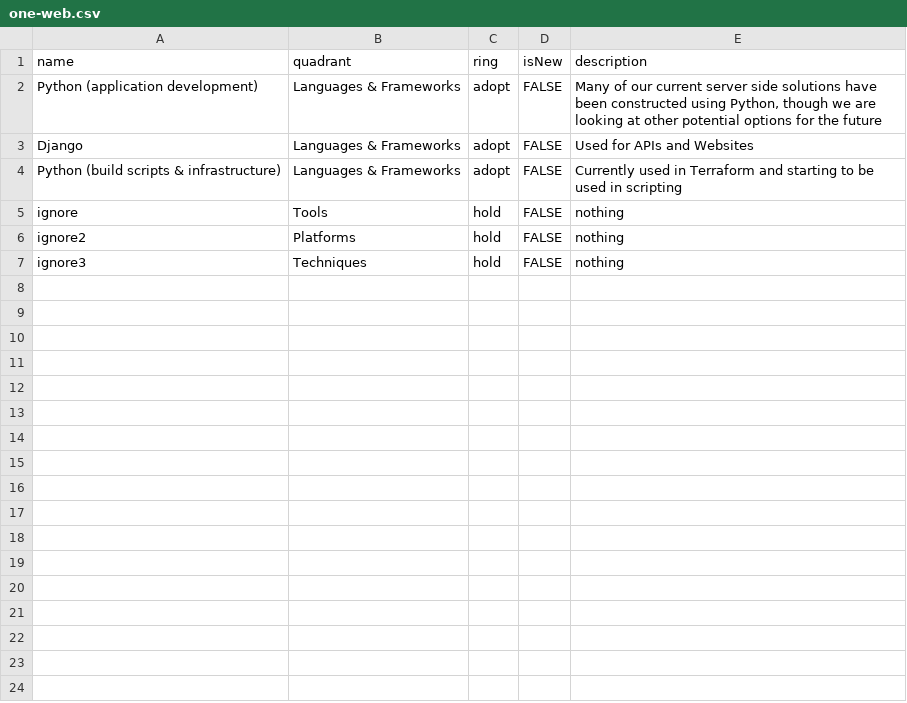
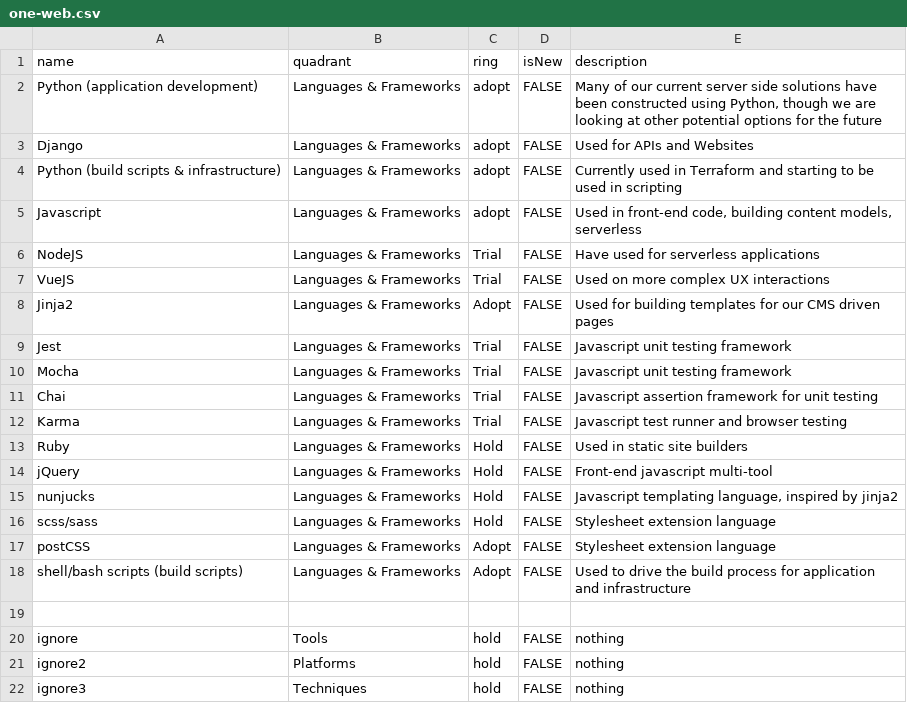
Before and after one commit to coopdigital/tech-radar, a CSV file: one-web.csv, drawn as a sheet.

Commit message:
all languages and frameworks for One Web

```diff
--- a/one-web.csv
+++ b/one-web.csv
@@ -4,2 +4,17 @@ Django,Languages & Frameworks,adopt,FALSE,"Used for APIs and Websites"
 Python (build scripts & infrastructure),Languages & Frameworks,adopt,FALSE,"Currently used in Terraform and starting to be used in scripting"
+Javascript,Languages & Frameworks,adopt,FALSE,"Used in front-end code, building content models, serverless"
+NodeJS,Languages & Frameworks,Trial,FALSE,"Have used for serverless applications"
+VueJS,Languages & Frameworks,Trial,FALSE,"Used on more complex UX interactions"
+Jinja2,Languages & Frameworks,Adopt,FALSE,"Used for building templates for our CMS driven pages"
+Jest,Languages & Frameworks,Trial,FALSE,"Javascript unit testing framework"
+Mocha,Languages & Frameworks,Trial,FALSE,"Javascript unit testing framework"
+Chai,Languages & Frameworks,Trial,FALSE,"Javascript assertion framework for unit testing"
+Karma,Languages & Frameworks,Trial,FALSE,"Javascript test runner and browser testing"
+Ruby,Languages & Frameworks,Hold,FALSE,"Used in static site builders"
+jQuery,Languages & Frameworks,Hold,FALSE,"Front-end javascript multi-tool"
+nunjucks,Languages & Frameworks,Hold,FALSE,"Javascript templating language, inspired by jinja2"
+scss/sass,Languages & Frameworks,Hold,FALSE,"Stylesheet extension language"
+postCSS,Languages & Frameworks,Adopt,FALSE,"Stylesheet extension language"
+shell/bash scripts (build scripts),Languages & Frameworks,Adopt,FALSE,"Used to drive the build process for application and infrastructure"
+
 ignore,Tools,hold,FALSE,"nothing"
```
